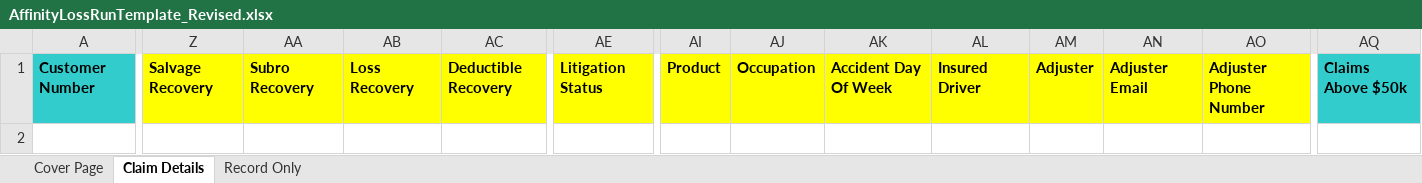
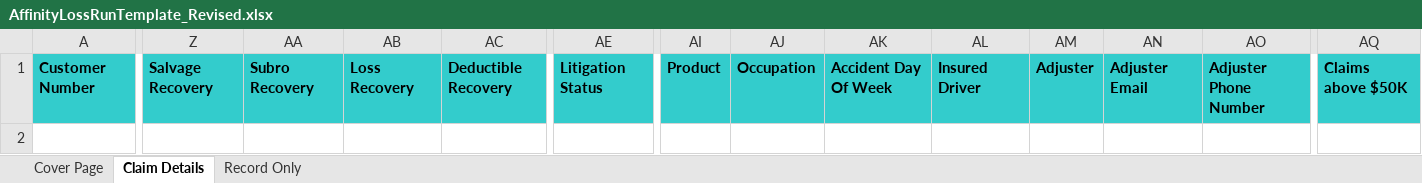
Before and after one commit to shubhambhandari29/AFFINITY, an Excel workbook: AffinityLossRunTemplate_Revised.xlsx, sheet Claim Details, drawn as a sheet; only a part is shown, gaps mark what is left out; values as stored, in another font and other column widths than the file's, no borders; the diff names each change by its address in the sheet, - before the commit and + after, or states it on an @@ line.

```diff
--- a/AffinityLossRunTemplate_Revised.xlsx (sheet Claim Details)
+++ b/AffinityLossRunTemplate_Revised.xlsx (sheet Claim Details)
-Z1:AC1 fill: #FFFF00
+Z1:AC1 fill: #33CCCC
-AE1 fill: #FFFF00
+AE1 fill: #33CCCC
-AI1:AO1 fill: #FFFF00
+AI1:AO1 fill: #33CCCC
-AQ1: Claims Above $50k
+AQ1: Claims above $50K
```
Also changed, not shown: sheet Record Only, 5 other files.
